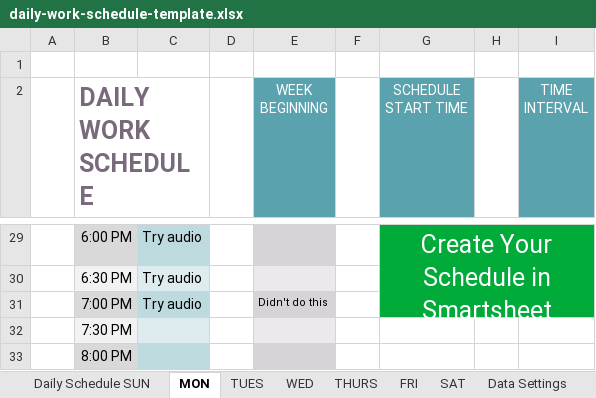
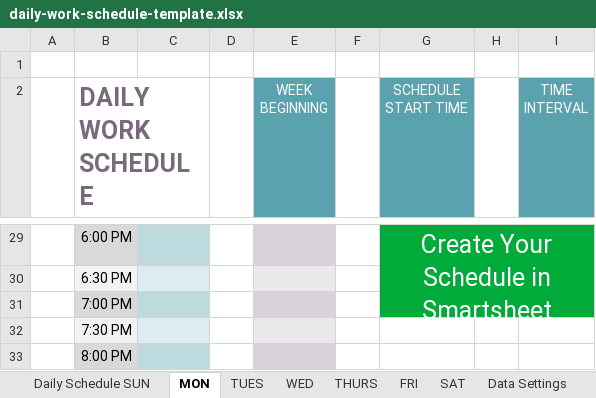
Before and after one commit to Finesomtoe/DialectApp, an Excel workbook: daily-work-schedule-template.xlsx, sheet MON, drawn as a sheet; only a part is shown, gaps mark what is left out; values as stored, in another font and other column widths than the file's, no borders; the diff covers the shown part only; the diff names each change by its address in the sheet, - before the commit and + after, or states it on an @@ line.

```diff
--- a/daily-work-schedule-template.xlsx (sheet MON)
+++ b/daily-work-schedule-template.xlsx (sheet MON)
-C29:C31: Try audio
+C29:C31: (empty)
-E31 (WEEK BEGINNING): Didn't do this
+E31 (WEEK BEGINNING): (empty)
```
Also changed, not shown: 30 edited cells elsewhere in this sheet, sheet TUES, sheet Daily Schedule SUN, sheet THURS, sheet FRI, sheet SAT, sheet WED.
